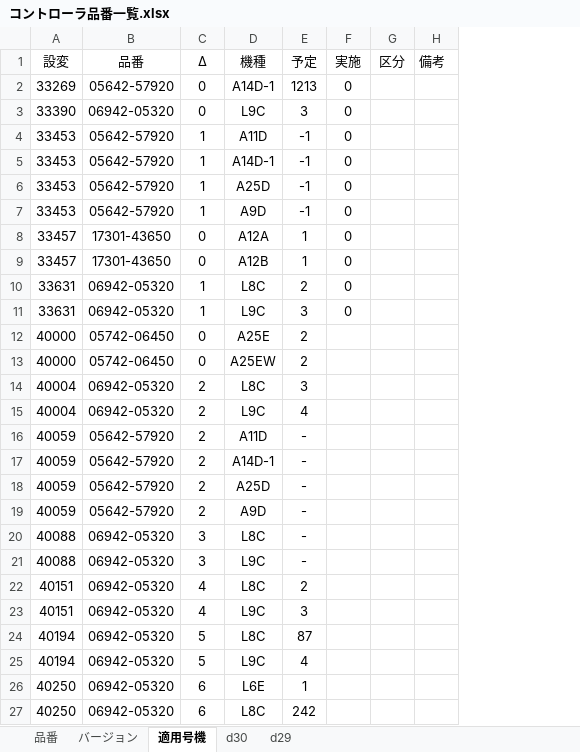
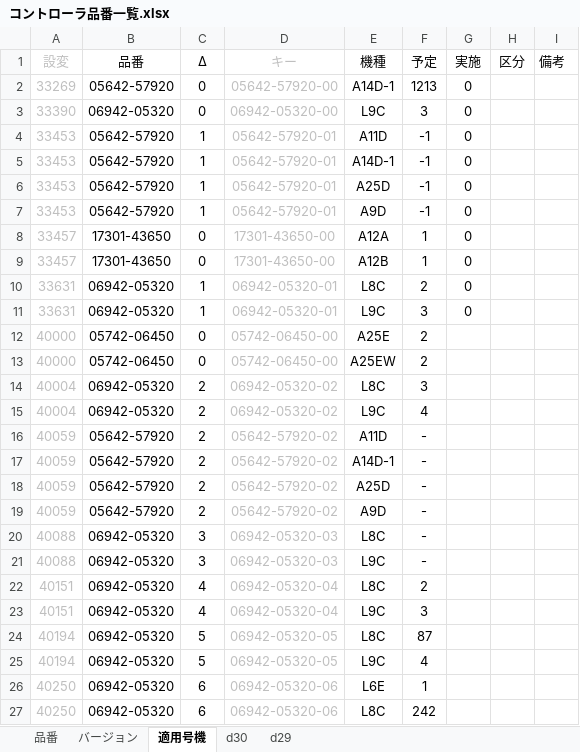
Before and after one commit to Wat117029/myTest, an Excel workbook: コントローラ履歴/コントローラ品番一覧.xlsx, sheet 適用号機, drawn as a sheet; only a part is shown; values as stored, in another font and other column widths than the file's, no borders; conditional formats not drawn; the diff covers the shown part only; the diff names each change by its address in the sheet, - before the commit and + after, or states it on an @@ line.

```diff
--- a/コントローラ履歴/コントローラ品番一覧.xlsx (sheet 適用号機)
+++ b/コントローラ履歴/コントローラ品番一覧.xlsx (sheet 適用号機)
+column D (キー), rows 2-27: 05642-57920-00 | 06942-05320-00 | 05642-57920-01 | 05642-57920-01 | 05642-57920-01 | 05642-57920-01 | 17301-43650-00 | 17301-43650-00 | 06942-05320-01 | 06942-05320-01 | 05742-06450-00 | 05742-06450-00 | 06942-05320-02 | 06942-05320-02 | 05642-57920-02 | 05642-57920-02 | 05642-57920-02 | 05642-57920-02 | 06942-05320-03 | 06942-05320-03 | 06942-05320-04 | 06942-05320-04 | 06942-05320-05 | 06942-05320-05 | 06942-05320-06 | 06942-05320-06
-A1:A27 text colour: black
+A1:A27 text colour: #BFBFBF
```
Also changed, not shown: 199 added rows, 8 edited cells and cell formats elsewhere in this sheet, sheet 品番, sheet バージョン, formulas that keep their value, hidden cells.
